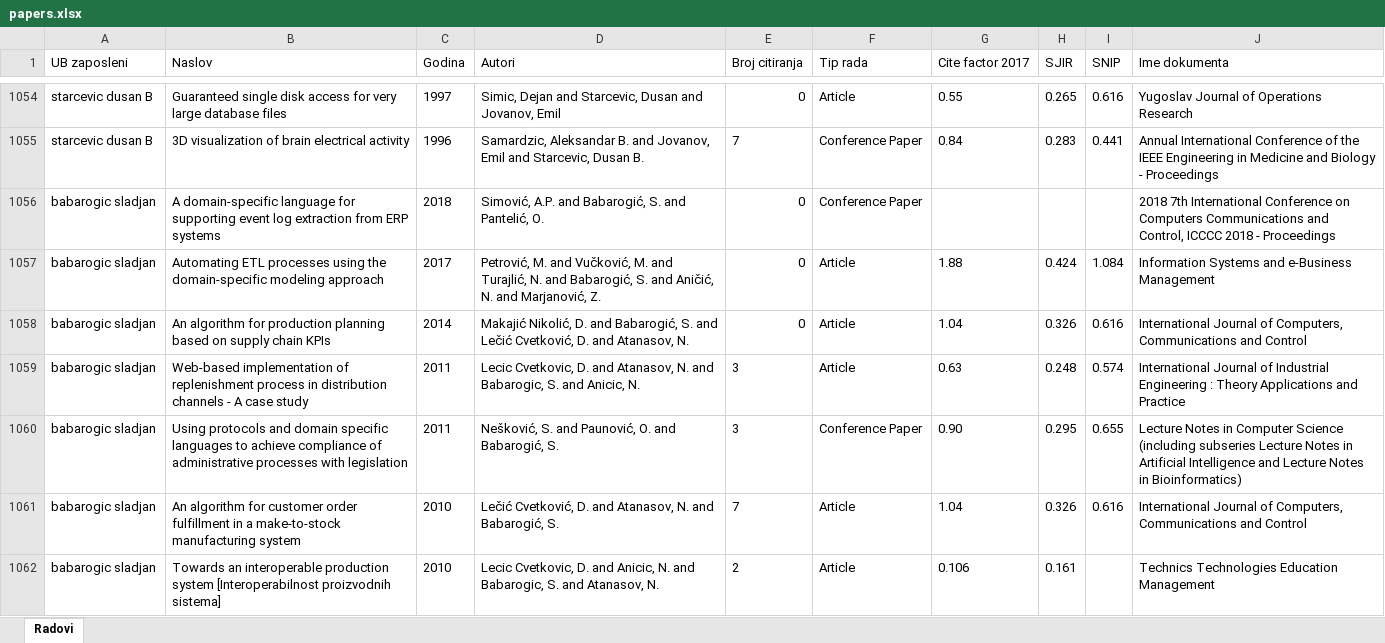
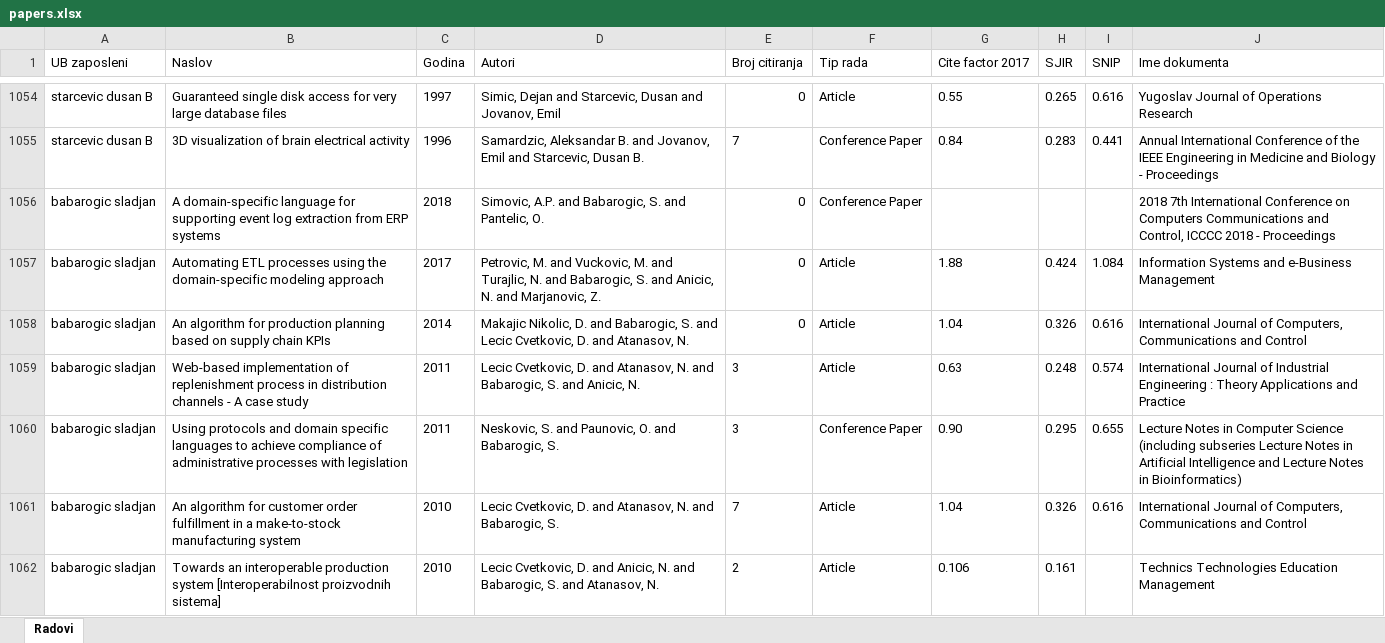
Before and after one commit to StefanMatic/ASM, an Excel workbook: papers.xlsx, sheet Radovi, drawn as a sheet; only a part is shown, gaps mark what is left out; values as stored, in another font and other column widths than the file's, no borders; the diff covers the shown part only; the diff names each change by its address in the sheet, - before the commit and + after, or states it on an @@ line.

```diff
--- a/papers.xlsx (sheet Radovi)
+++ b/papers.xlsx (sheet Radovi)
-D1056 (Autori): Simović, A.P. and Babarogić, S. and Pantelić, O.
+D1056 (Autori): Simovic, A.P. and Babarogic, S. and Pantelic, O.
-D1057 (Autori): Petrović, M. and Vučković, M. and Turajlić, N. and Babarogić, S. and Aničić, N. and Marjanović, Z.
+D1057 (Autori): Petrovic, M. and Vuckovic, M. and Turajlic, N. and Babarogic, S. and Anicic, N. and Marjanovic, Z.
-D1058 (Autori): Makajić Nikolić, D. and Babarogić, S. and Lečić Cvetković, D. and…
+D1058 (Autori): Makajic Nikolic, D. and Babarogic, S. and Lecic Cvetkovic, D. and…
-D1060 (Autori): Nešković, S. and Paunović, O. and Babarogić, S.
+D1060 (Autori): Neskovic, S. and Paunovic, O. and Babarogic, S.
-D1061 (Autori): Lečić Cvetković, D. and Atanasov, N. and Babarogić, S.
+D1061 (Autori): Lecic Cvetkovic, D. and Atanasov, N. and Babarogic, S.
```
Also changed, not shown: 891 edited cells elsewhere in this sheet, authors.xlsx, 2 other files.
